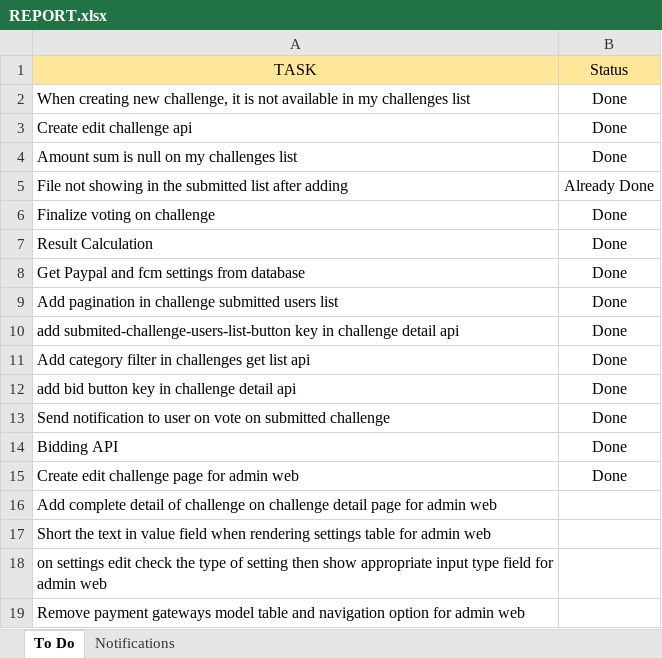
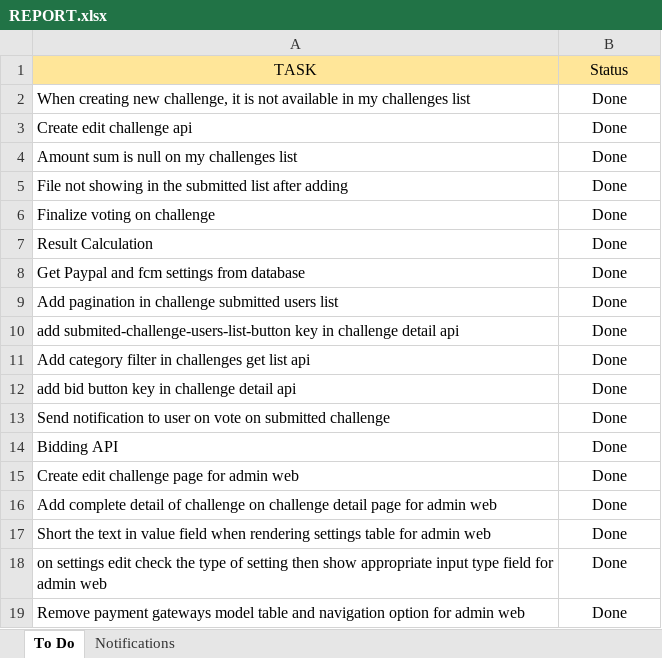
Before and after one commit to iuzairsaeed/ichallengeyou, an Excel workbook: REPORT.xlsx, sheet To Do, drawn as a sheet; values as stored, in another font and other column widths than the file's, no borders; the diff names each change by its address in the sheet, - before the commit and + after, or states it on an @@ line.

```diff
--- a/REPORT.xlsx (sheet To Do)
+++ b/REPORT.xlsx (sheet To Do)
-B5 (Status): Already Done
+B5 (Status): Done
-B16:B19 (Status): (empty)
+B16:B19 (Status): Done
```
Also changed, not shown: 2 other files.
